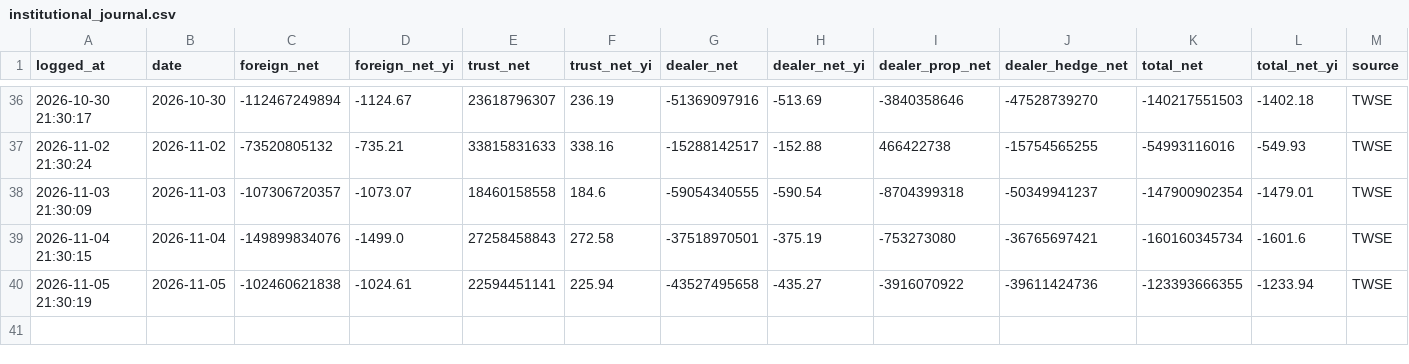
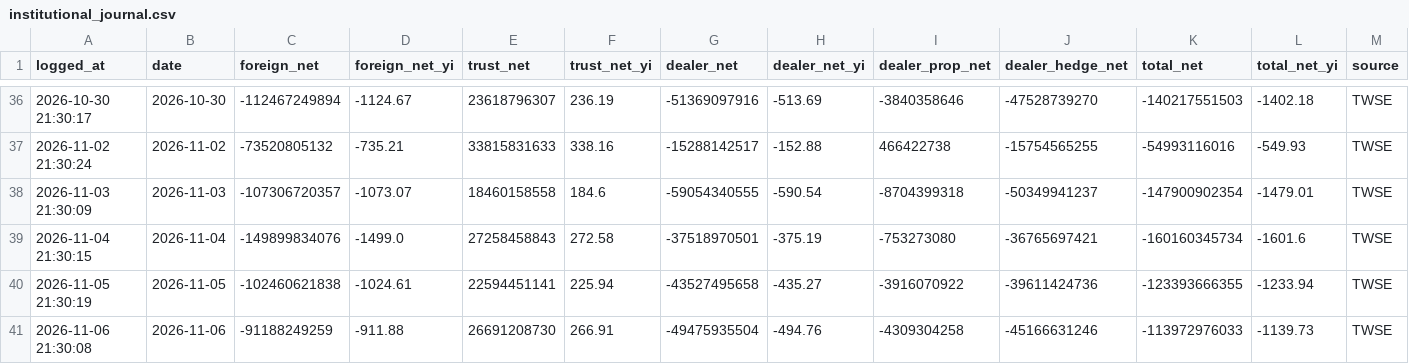
Before and after one commit to kendottv/trade, a CSV file: snr_backtest/paper/institutional_journal.csv, drawn as a sheet; only a part is shown, gaps mark what is left out; rows hold the shown columns only; the diff names each change by its address in the sheet, - before the commit and + after, or states it on an @@ line.

```diff
--- a/snr_backtest/paper/institutional_journal.csv
+++ b/snr_backtest/paper/institutional_journal.csv
+row 41: 2026-11-06 21:30:08 | 2026-11-06 | -91188249259 | -911.88 | 26691208730 | 266.91 | -49475935504 | -494.76 | -4309304258 | -45166631246 | -113972976033 | -1139.73 | TWSE
```
Also changed, not shown: snr_backtest/paper_nn/equity.csv, 5 other files.
